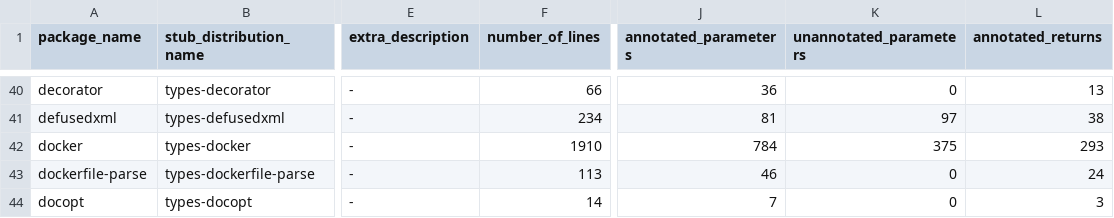
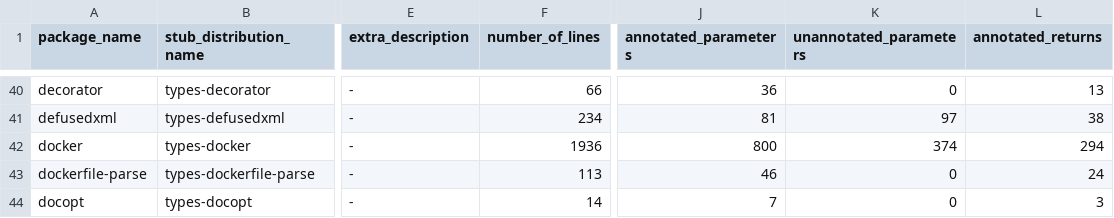
Before and after one commit to AlexWaygood/typeshed-stats, a CSV file: examples/example.csv, drawn as a sheet; only a part is shown, gaps mark what is left out; the diff names each change by its address in the sheet, - before the commit and + after, or states it on an @@ line.

Commit message:
👷 Automated regeneration of examples and docs

```diff
--- a/examples/example.csv
+++ b/examples/example.csv
-F42 (number_of_lines): 1910
+F42 (number_of_lines): 1936
-J42 (annotated_parameters): 784
+J42 (annotated_parameters): 800
-K42 (unannotated_parameters): 375
+K42 (unannotated_parameters): 374
-L42 (annotated_returns): 293
+L42 (annotated_returns): 294
```
Also changed, not shown: 2 other files.
